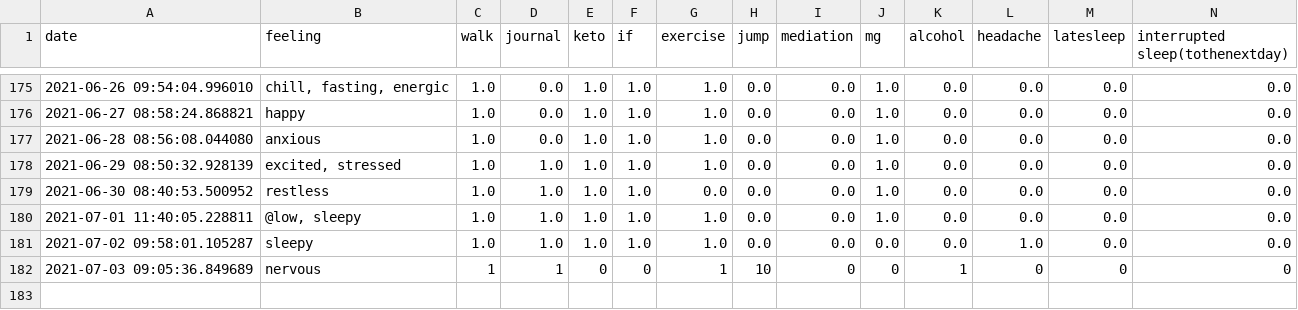
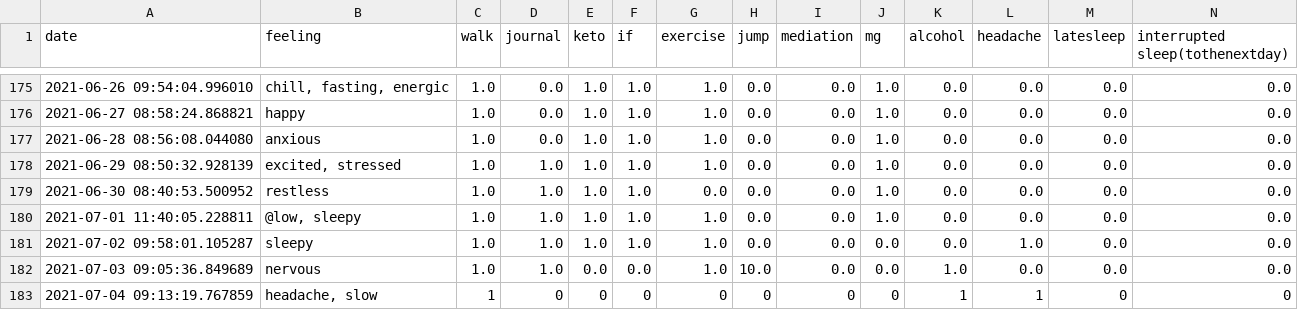
Before and after one commit to Amarilda/KPI, a CSV file: feelings.csv, drawn as a sheet; only a part is shown, gaps mark what is left out.

Commit message:
Update feelings.csv

```diff
--- a/feelings.csv
+++ b/feelings.csv
@@ -181,2 +181,3 @@ date,feeling,walk,journal,keto,if,exercise,jump,mediation,mg,alcohol,headache,la
 2021-07-02 09:58:01.105287,sleepy,1.0,1.0,1.0,1.0,1.0,0.0,0.0,0.0,0.0,1.0,0.0,0.0
-2021-07-03 09:05:36.849689,nervous,1,1,0,0,1,10,0,0,1,0,0,0
+2021-07-03 09:05:36.849689,nervous,1.0,1.0,0.0,0.0,1.0,10.0,0.0,0.0,1.0,0.0,0.0,0.0
+2021-07-04 09:13:19.767859,"headache, slow",1,0,0,0,0,0,0,0,1,1,0,0
```
